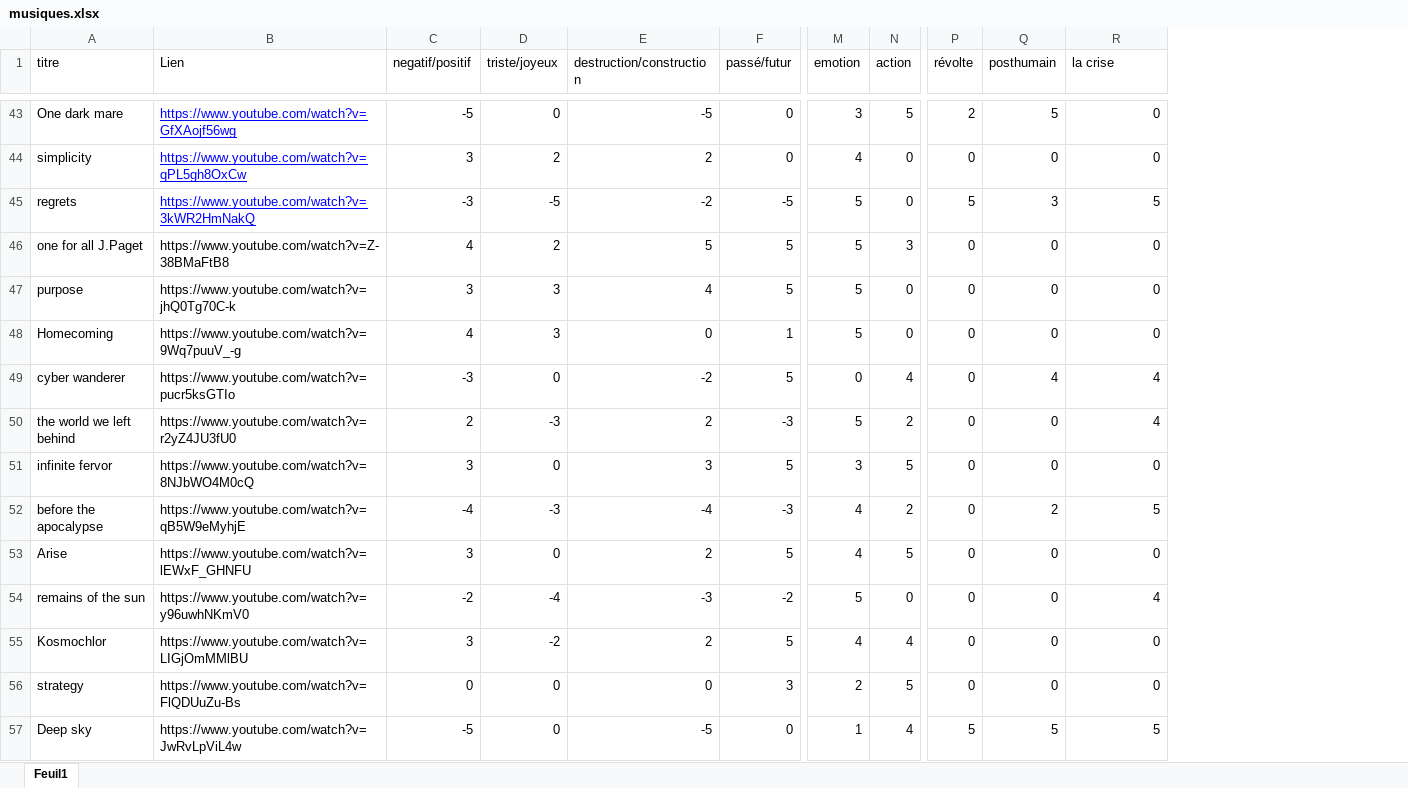
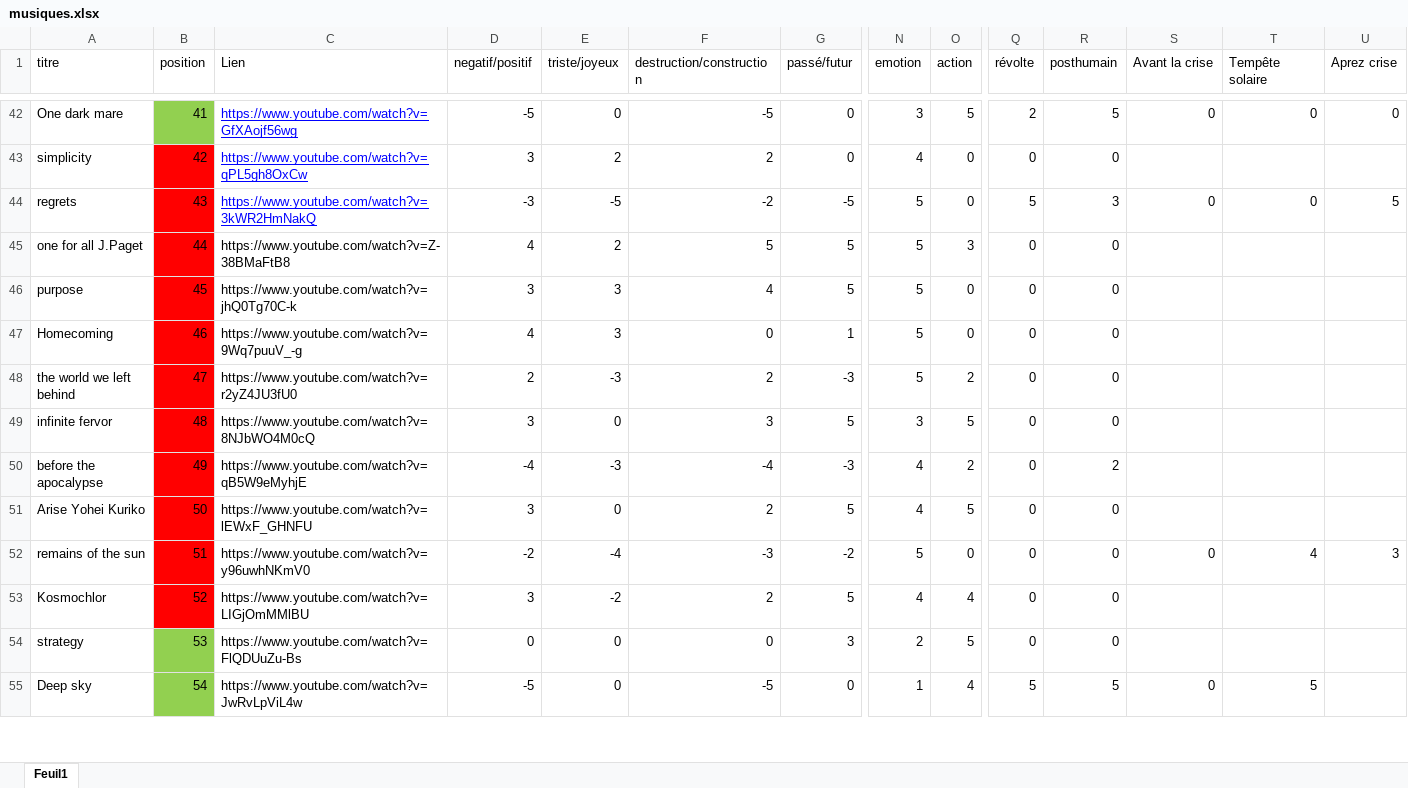
Before and after one commit to JRLapierre/fiction-post-effondrement, an Excel workbook: musiques.xlsx, sheet Feuil1, drawn as a sheet; only a part is shown, gaps mark what is left out; values as stored, in another font and other column widths than the file's, no borders; table styles not drawn; removed rows and columns are numbered as before the commit, all else as after; rows hold the shown columns only; the diff covers the shown part only; the diff names each change by its address in the sheet, - before the commit and + after, or states it on an @@ line.

```diff
--- a/musiques.xlsx (sheet Feuil1)
+++ b/musiques.xlsx (sheet Feuil1)
+column B (position), rows 42-55: 41 | 42 | 43 | 44 | 45 | 46 | 47 | 48 | 49 | 50 | 51 | 52 | 53 | 54
+column S (Avant la crise), rows 42-55: 0 |  | 0 |  |  |  |  |  |  |  | 0 |  |  | 0
+column U (Aprez crise), rows 42-52: 0 |  | 5 |  |  |  |  |  |  |  | 3
-T1: la crise
+T1: Tempête solaire
-T43 (Tempête solaire): 0
+T43 (Tempête solaire): (empty)
-T44 (Tempête solaire): 5
+T44 (Tempête solaire): 0
-T45:T47 (Tempête solaire): 0
+T45:T47 (Tempête solaire): (empty)
-row 49: cyber wanderer | https://www.youtube.com/watch?v=pucr5ksGTIo | -3 | 0 | -2 | 5 | 0 | 4 | 0 | 4 | 4
-T48 (Tempête solaire): 4
+T48 (Tempête solaire): (empty)
-T49 (Tempête solaire): 0
+T49 (Tempête solaire): (empty)
-T50 (Tempête solaire): 5
+T50 (Tempête solaire): (empty)
-A51 (titre): Arise
+A51 (titre): Arise Yohei Kuriko
-T51 (Tempête solaire): 0
+T51 (Tempête solaire): (empty)
-T53:T54 (Tempête solaire): 0
+T53:T54 (Tempête solaire): (empty)
```
Also changed, not shown: 15 added rows, 2 removed rows and 99 edited cells elsewhere in this sheet, 23 other files.
